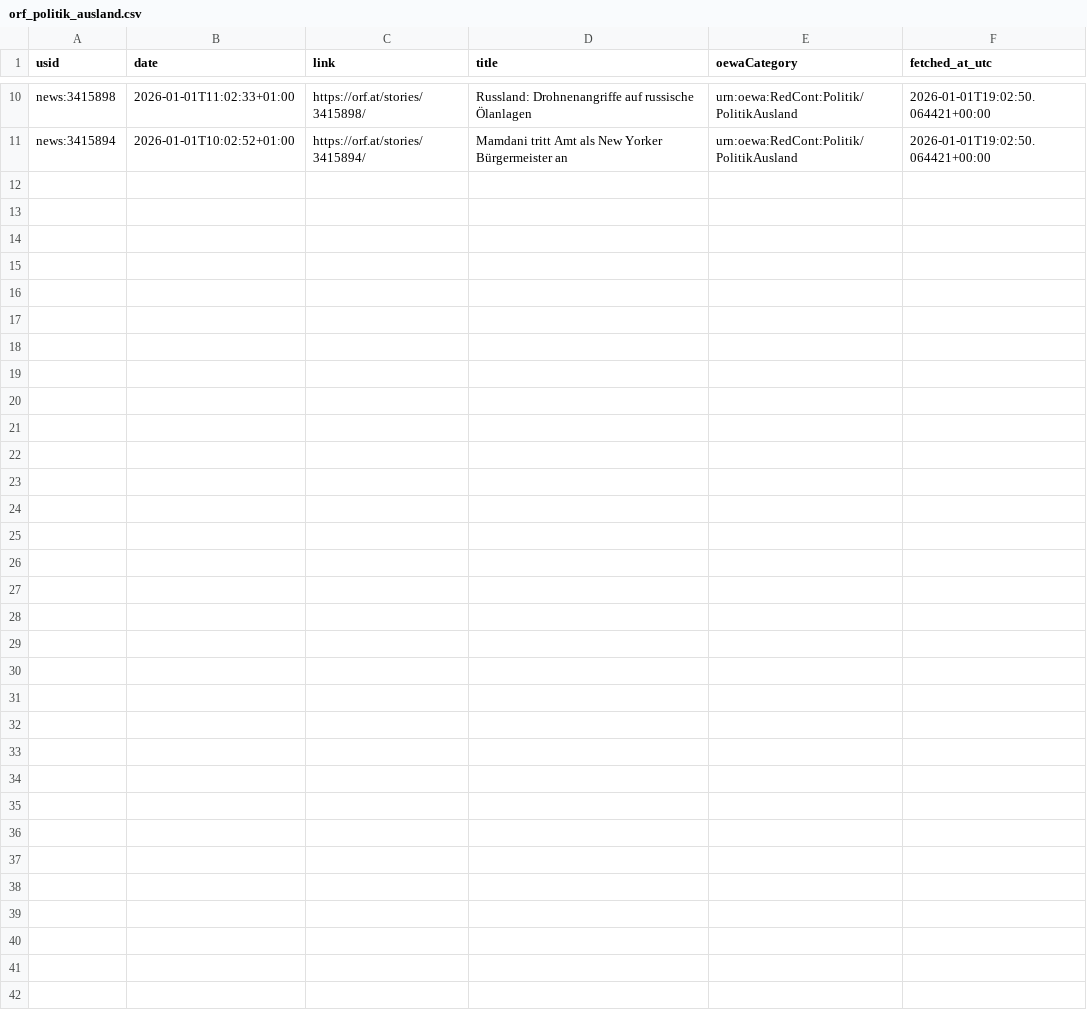
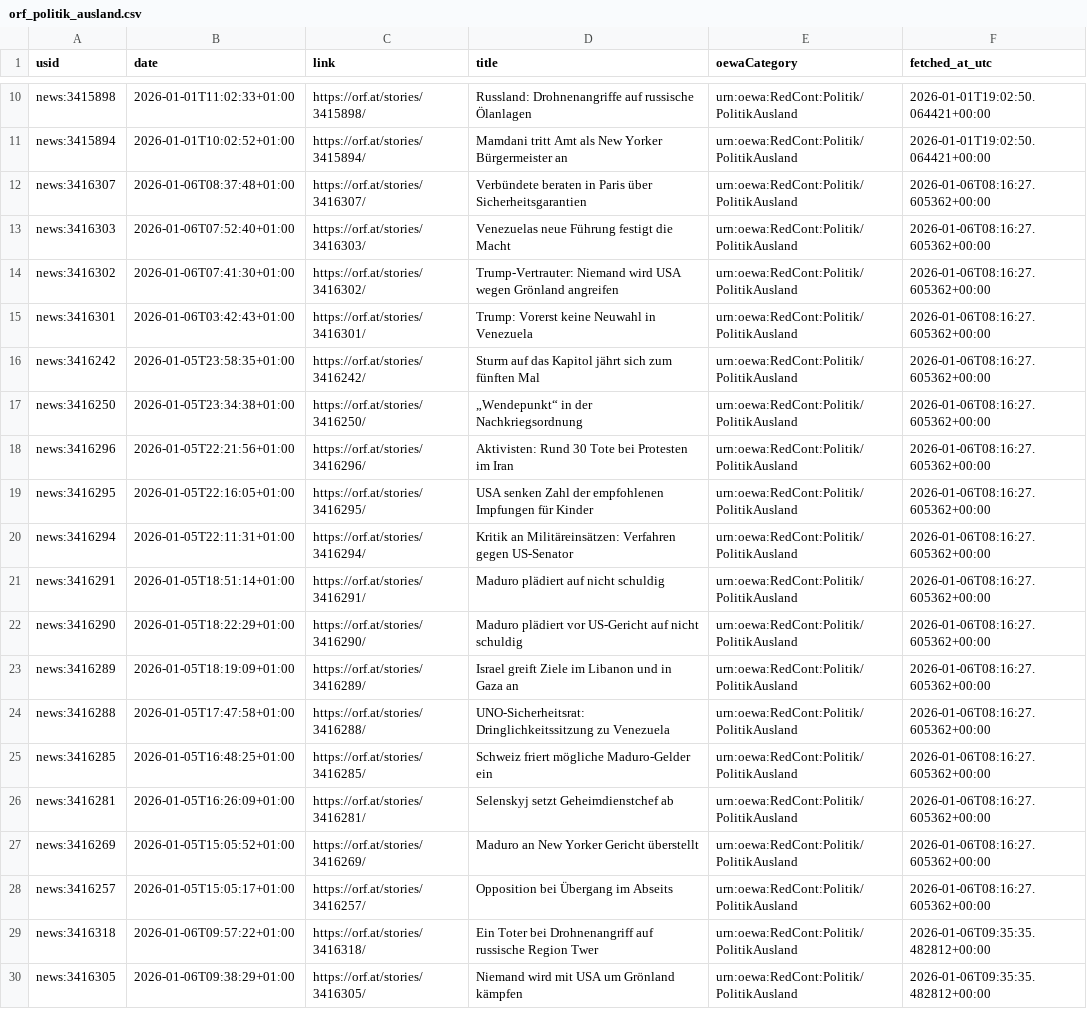
Before and after one commit to m2802h/BigData, a CSV file: orf_politik_ausland.csv, drawn as a sheet; only a part is shown, gaps mark what is left out; the diff names each change by its address in the sheet, - before the commit and + after, or states it on an @@ line.

```diff
--- a/orf_politik_ausland.csv
+++ b/orf_politik_ausland.csv
+row 12: news:3416307 | 2026-01-06T08:37:48+01:00 | https://orf.at/stories/3416307/ | Verbündete beraten in Paris über Sicherheitsgarantien | urn:oewa:RedCont:Politik/PolitikAusland | 2026-01-06T08:16:27.605362+00:00
+row 13: news:3416303 | 2026-01-06T07:52:40+01:00 | https://orf.at/stories/3416303/ | Venezuelas neue Führung festigt die Macht | urn:oewa:RedCont:Politik/PolitikAusland | 2026-01-06T08:16:27.605362+00:00
+row 14: news:3416302 | 2026-01-06T07:41:30+01:00 | https://orf.at/stories/3416302/ | Trump-Vertrauter: Niemand wird USA wegen Grönland angreifen | urn:oewa:RedCont:Politik/PolitikAusland | 2026-01-06T08:16:27.605362+00:00
+row 15: news:3416301 | 2026-01-06T03:42:43+01:00 | https://orf.at/stories/3416301/ | Trump: Vorerst keine Neuwahl in Venezuela | urn:oewa:RedCont:Politik/PolitikAusland | 2026-01-06T08:16:27.605362+00:00
+row 16: news:3416242 | 2026-01-05T23:58:35+01:00 | https://orf.at/stories/3416242/ | Sturm auf das Kapitol jährt sich zum fünften Mal | urn:oewa:RedCont:Politik/PolitikAusland | 2026-01-06T08:16:27.605362+00:00
+row 17: news:3416250 | 2026-01-05T23:34:38+01:00 | https://orf.at/stories/3416250/ | „Wendepunkt“ in der Nachkriegsordnung | urn:oewa:RedCont:Politik/PolitikAusland | 2026-01-06T08:16:27.605362+00:00
+row 18: news:3416296 | 2026-01-05T22:21:56+01:00 | https://orf.at/stories/3416296/ | Aktivisten: Rund 30 Tote bei Protesten im Iran | urn:oewa:RedCont:Politik/PolitikAusland | 2026-01-06T08:16:27.605362+00:00
+row 19: news:3416295 | 2026-01-05T22:16:05+01:00 | https://orf.at/stories/3416295/ | USA senken Zahl der empfohlenen Impfungen für Kinder | urn:oewa:RedCont:Politik/PolitikAusland | 2026-01-06T08:16:27.605362+00:00
+row 20: news:3416294 | 2026-01-05T22:11:31+01:00 | https://orf.at/stories/3416294/ | Kritik an Militäreinsätzen: Verfahren gegen US-Senator | urn:oewa:RedCont:Politik/PolitikAusland | 2026-01-06T08:16:27.605362+00:00
+row 21: news:3416291 | 2026-01-05T18:51:14+01:00 | https://orf.at/stories/3416291/ | Maduro plädiert auf nicht schuldig | urn:oewa:RedCont:Politik/PolitikAusland | 2026-01-06T08:16:27.605362+00:00
+row 22: news:3416290 | 2026-01-05T18:22:29+01:00 | https://orf.at/stories/3416290/ | Maduro plädiert vor US-Gericht auf nicht schuldig | urn:oewa:RedCont:Politik/PolitikAusland | 2026-01-06T08:16:27.605362+00:00
+row 23: news:3416289 | 2026-01-05T18:19:09+01:00 | https://orf.at/stories/3416289/ | Israel greift Ziele im Libanon und in Gaza an | urn:oewa:RedCont:Politik/PolitikAusland | 2026-01-06T08:16:27.605362+00:00
+row 24: news:3416288 | 2026-01-05T17:47:58+01:00 | https://orf.at/stories/3416288/ | UNO-Sicherheitsrat: Dringlichkeitssitzung zu Venezuela | urn:oewa:RedCont:Politik/PolitikAusland | 2026-01-06T08:16:27.605362+00:00
+row 25: news:3416285 | 2026-01-05T16:48:25+01:00 | https://orf.at/stories/3416285/ | Schweiz friert mögliche Maduro-Gelder ein | urn:oewa:RedCont:Politik/PolitikAusland | 2026-01-06T08:16:27.605362+00:00
+row 26: news:3416281 | 2026-01-05T16:26:09+01:00 | https://orf.at/stories/3416281/ | Selenskyj setzt Geheimdienstchef ab | urn:oewa:RedCont:Politik/PolitikAusland | 2026-01-06T08:16:27.605362+00:00
+row 27: news:3416269 | 2026-01-05T15:05:52+01:00 | https://orf.at/stories/3416269/ | Maduro an New Yorker Gericht überstellt | urn:oewa:RedCont:Politik/PolitikAusland | 2026-01-06T08:16:27.605362+00:00
+row 28: news:3416257 | 2026-01-05T15:05:17+01:00 | https://orf.at/stories/3416257/ | Opposition bei Übergang im Abseits | urn:oewa:RedCont:Politik/PolitikAusland | 2026-01-06T08:16:27.605362+00:00
+row 29: news:3416318 | 2026-01-06T09:57:22+01:00 | https://orf.at/stories/3416318/ | Ein Toter bei Drohnenangriff auf russische Region Twer | urn:oewa:RedCont:Politik/PolitikAusland | 2026-01-06T09:35:35.482812+00:00
+row 30: news:3416305 | 2026-01-06T09:38:29+01:00 | https://orf.at/stories/3416305/ | Niemand wird mit USA um Grönland kämpfen | urn:oewa:RedCont:Politik/PolitikAusland | 2026-01-06T09:35:35.482812+00:00
```
Also changed, not shown: 3 other files.
